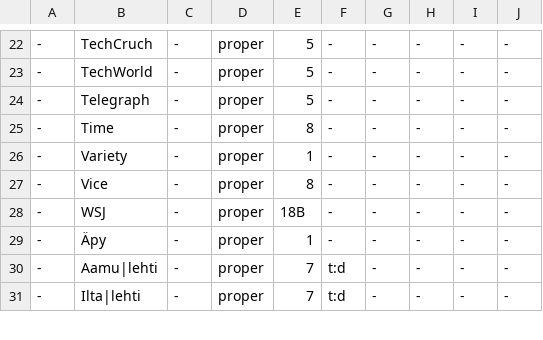
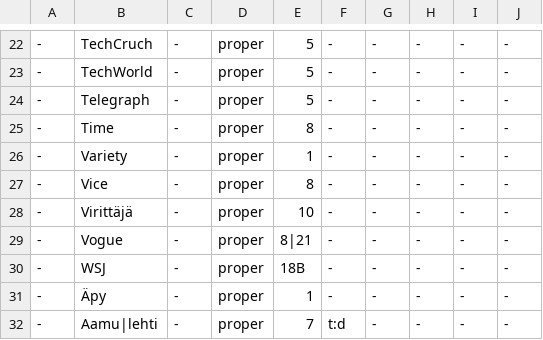
Before and after one commit to pkauppin/pykko, a TSV file: lists/gaz-media-outlets.tsv, drawn as a sheet; only a part is shown, gaps mark what is left out; the shorter side is filled out with more unchanged rows; the diff names each change by its address in the sheet, - before the commit and + after, or states it on an @@ line.

```diff
--- a/lists/gaz-media-outlets.tsv
+++ b/lists/gaz-media-outlets.tsv
+row 28: - | Virittäjä | - | proper | 10 | - | - | - | - | -
+row 29: - | Vogue | - | proper | 8|21 | - | - | - | - | -
```
Also changed, not shown: lists/gaz-art-music.tsv, lists/gaz-org-misc.tsv, 7 other files.
